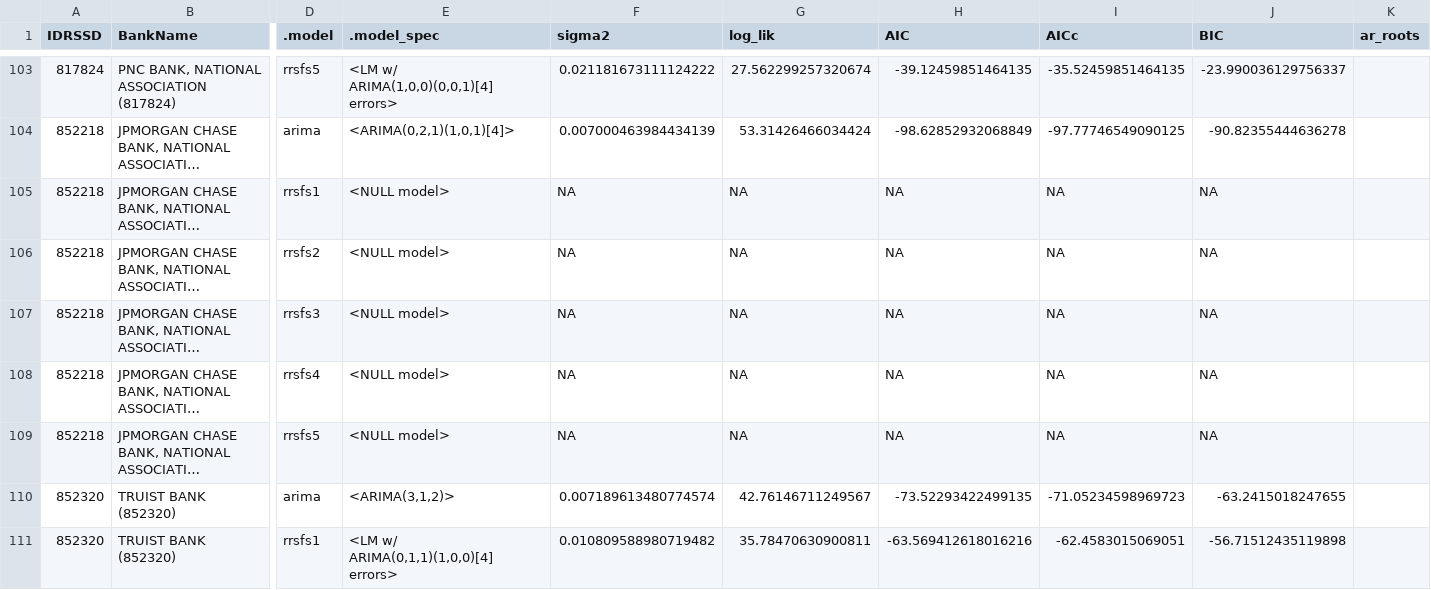
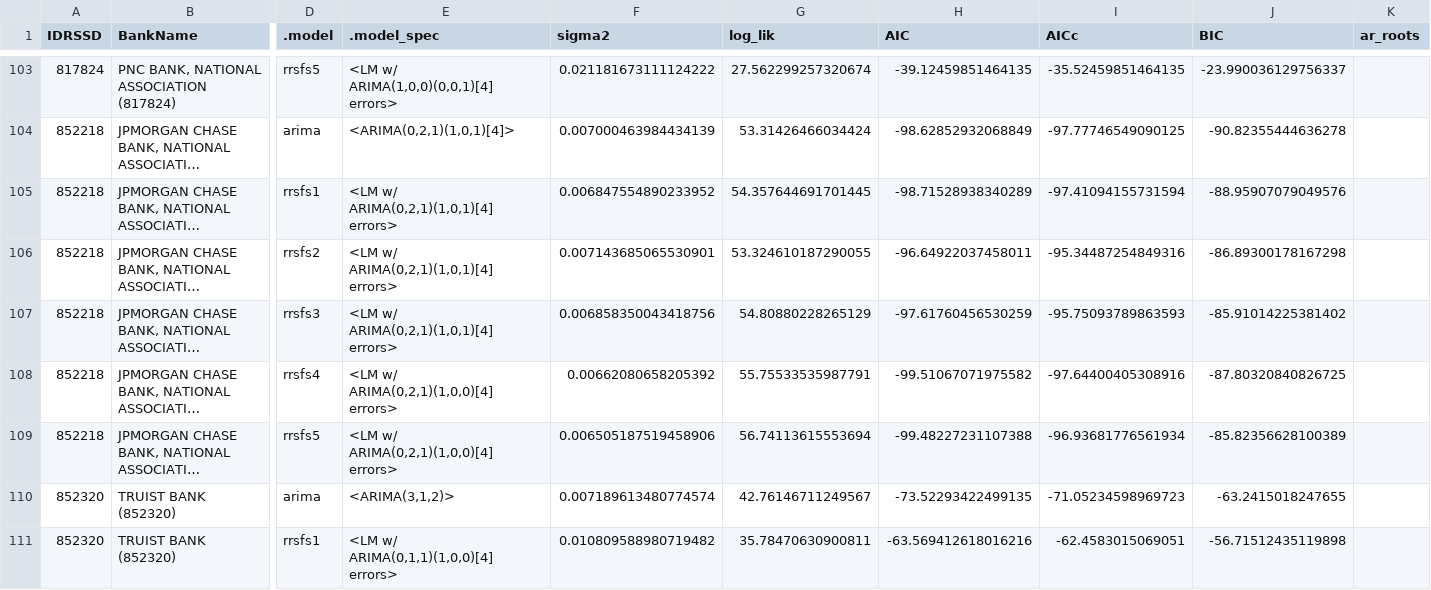
Before and after one commit to kd455/USCreditCard, a CSV file: data/results/arima_rrsfs_results.csv, drawn as a sheet; only a part is shown, gaps mark what is left out; long unchanged cells end in …; the diff names each change by its address in the sheet, - before the commit and + after, or states it on an @@ line.

```diff
--- a/data/results/arima_rrsfs_results.csv
+++ b/data/results/arima_rrsfs_results.csv
-E105:E107 (.model_spec): <NULL model>
+E105:E107 (.model_spec): <LM w/ ARIMA(0,2,1)(1,0,1)[4] errors>
-F105 (sigma2): NA
+F105 (sigma2): 0.006847554890233952
-G105 (log_lik): NA
+G105 (log_lik): 54.357644691701445
-H105 (AIC): NA
+H105 (AIC): -98.71528938340289
-I105 (AICc): NA
+I105 (AICc): -97.41094155731594
-J105 (BIC): NA
+J105 (BIC): -88.95907079049576
-F106 (sigma2): NA
+F106 (sigma2): 0.007143685065530901
-G106 (log_lik): NA
+G106 (log_lik): 53.324610187290055
-H106 (AIC): NA
+H106 (AIC): -96.64922037458011
-I106 (AICc): NA
+I106 (AICc): -95.34487254849316
-J106 (BIC): NA
+J106 (BIC): -86.89300178167298
-F107 (sigma2): NA
+F107 (sigma2): 0.006858350043418756
-G107 (log_lik): NA
+G107 (log_lik): 54.80880228265129
-H107 (AIC): NA
+H107 (AIC): -97.61760456530259
-I107 (AICc): NA
+I107 (AICc): -95.75093789863593
-J107 (BIC): NA
+J107 (BIC): -85.91014225381402
-E108:E109 (.model_spec): <NULL model>
+E108:E109 (.model_spec): <LM w/ ARIMA(0,2,1)(1,0,0)[4] errors>
-F108 (sigma2): NA
+F108 (sigma2): 0.00662080658205392
-G108 (log_lik): NA
+G108 (log_lik): 55.75533535987791
-H108 (AIC): NA
+H108 (AIC): -99.51067071975582
-I108 (AICc): NA
+I108 (AICc): -97.64400405308916
-J108 (BIC): NA
+J108 (BIC): -87.80320840826725
-F109 (sigma2): NA
+F109 (sigma2): 0.006505187519458906
-G109 (log_lik): NA
+G109 (log_lik): 56.74113615553694
-H109 (AIC): NA
+H109 (AIC): -99.48227231107388
-I109 (AICc): NA
+I109 (AICc): -96.93681776561934
-J109 (BIC): NA
+J109 (BIC): -85.82356628100389
```
Also changed, not shown: data/results/arima_debt_results.csv, data/results/arima_debth_results.csv, 16 other files.
